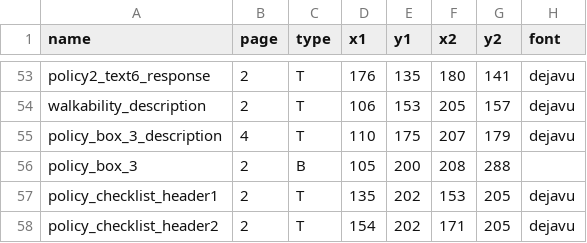
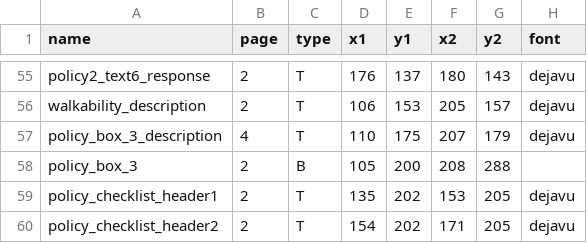
Before and after one commit to global-healthy-liveable-cities/global_scorecards, a CSV file: scorecard_template_elements.csv, drawn as a sheet; only a part is shown, gaps mark what is left out; addresses are those after the commit; the diff covers the shown part only; the diff names each change by its address in the sheet, - before the commit and + after, or states it on an @@ line.

```diff
--- a/scorecard_template_elements.csv
+++ b/scorecard_template_elements.csv
-E55 (y1): 135
+E55 (y1): 137
-G55 (y2): 141
+G55 (y2): 143
```
Also changed, not shown: 2 added rows and 47 edited cells elsewhere in this file, 2 other files.
